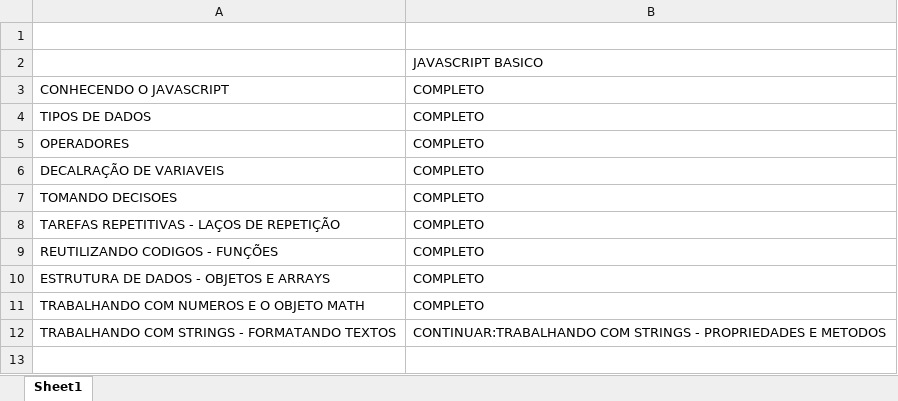
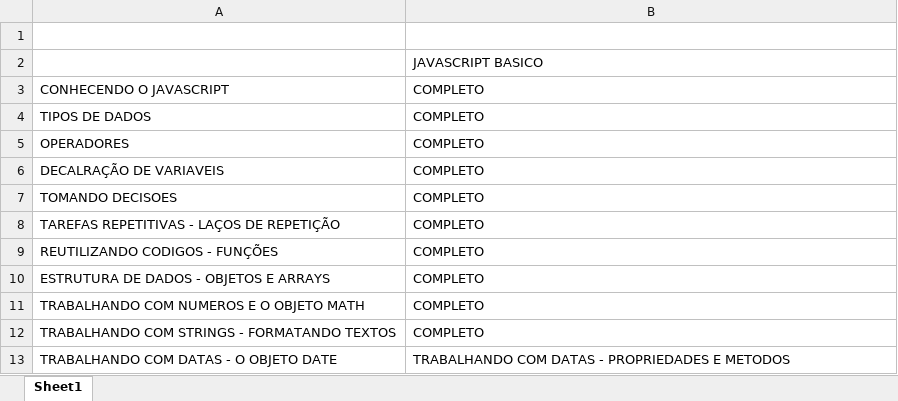
Before and after one commit to lucashr/JavaScript, an Excel workbook: andamento das aulas.xlsx, sheet Sheet1, drawn as a sheet; values as stored, in another font and other column widths than the file's, no borders; the diff names each change by its address in the sheet, - before the commit and + after, or states it on an @@ line.

```diff
--- a/andamento das aulas.xlsx (sheet Sheet1)
+++ b/andamento das aulas.xlsx (sheet Sheet1)
-B12: CONTINUAR:TRABALHANDO COM STRINGS - PROPRIEDADES E METODOS
+B12: COMPLETO
+row 13: TRABALHANDO COM DATAS - O OBJETO DATE | TRABALHANDO COM DATAS - PROPRIEDADES E METODOS
```
Also changed, not shown: 1 other file.
